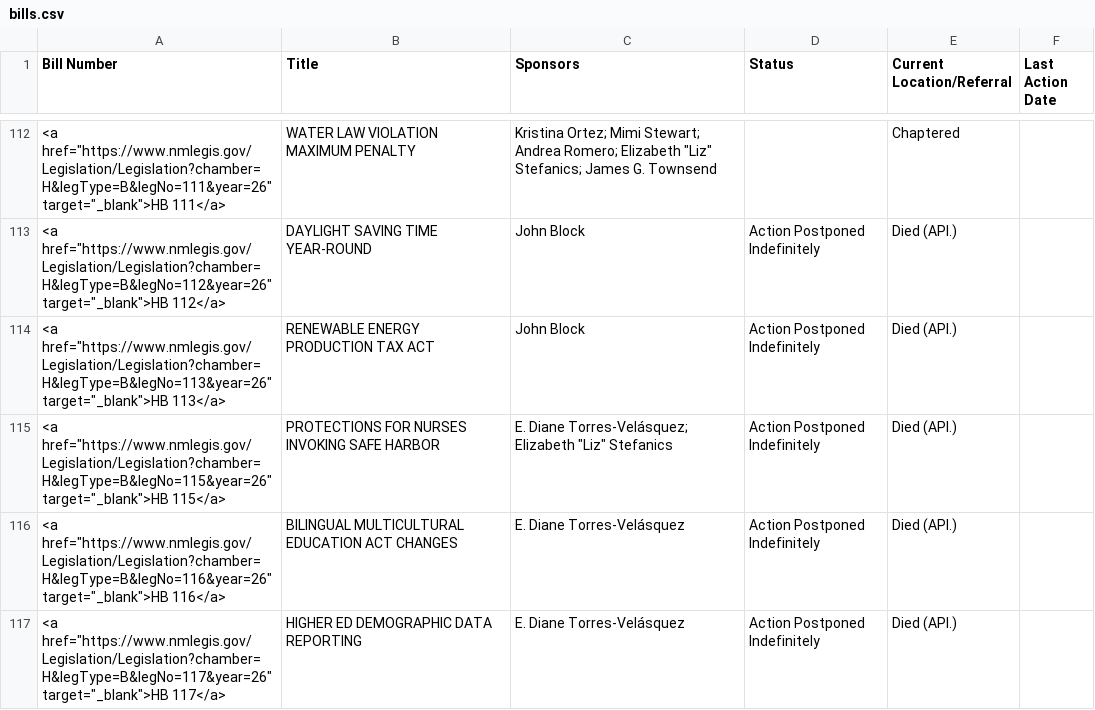
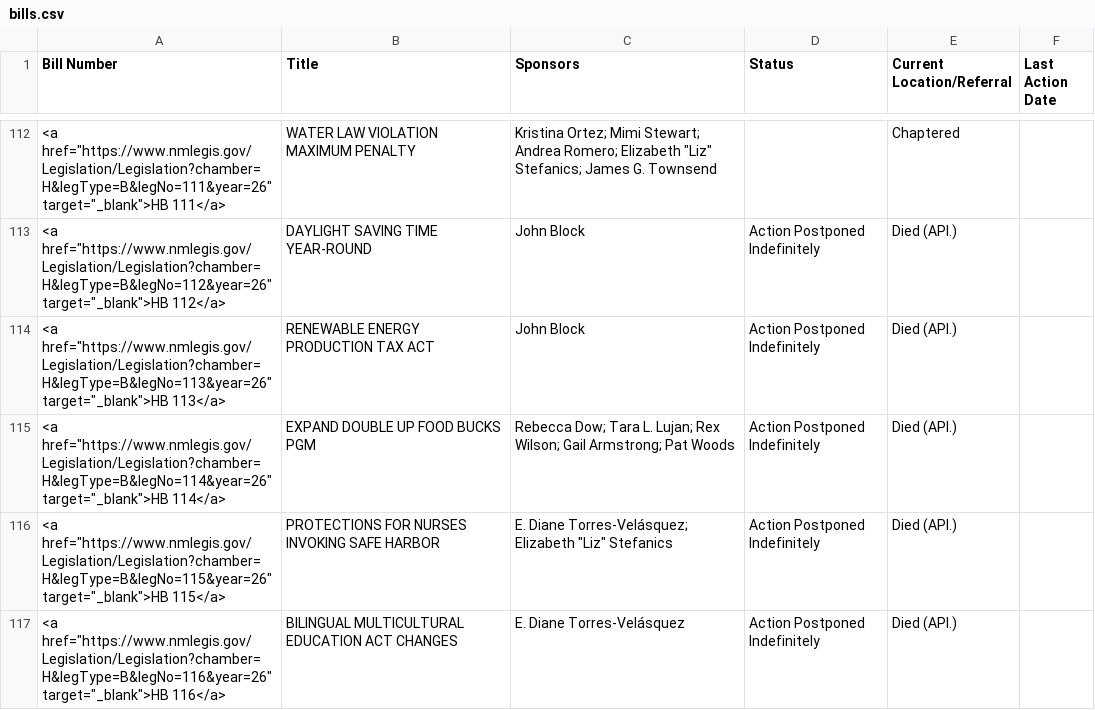
Before and after one commit to PatrickLohmann/2026Legislaturebilltracker2, a CSV file: bills.csv, drawn as a sheet; only a part is shown, gaps mark what is left out; the shorter side is filled out with more unchanged rows; the diff names each change by its address in the sheet, - before the commit and + after, or states it on an @@ line.

```diff
--- a/bills.csv
+++ b/bills.csv
+row 115: <a href="https://www.nmlegis.gov/Legislation/Legislation?chamber=H&legType=B&legNo=114&year=26" target="_blank">HB 114</a> | EXPAND DOUBLE UP FOOD BUCKS PGM | Rebecca Dow; Tara L. Lujan; Rex Wilson; Gail Armstrong; Pat Woods | Action Postponed Indefinitely | Died (API.)
```
